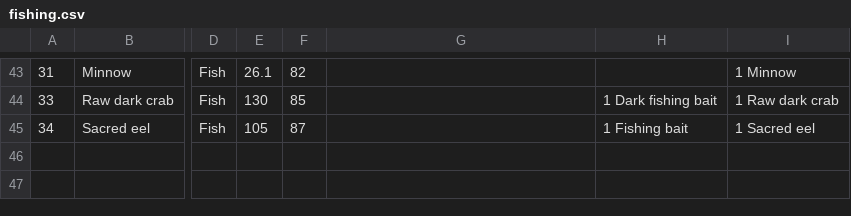
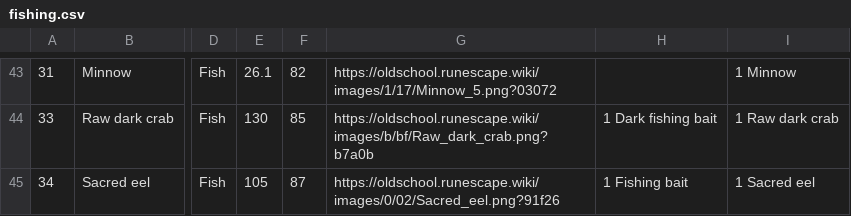
Before and after one commit to osrs-reldo/os-league-tools, a CSV file: scripts/inputs/fishing.csv, drawn as a sheet; only a part is shown, gaps mark what is left out; the diff covers the shown part only; the diff names each change by its address in the sheet, - before the commit and + after, or states it on an @@ line.

Commit message:
Add images to remaining calculators

```diff
--- a/scripts/inputs/fishing.csv
+++ b/scripts/inputs/fishing.csv
-G43: (empty)
+G43: https://oldschool.runescape.wiki/images/1/17/Minnow_5.png?03072
-G44: (empty)
+G44: https://oldschool.runescape.wiki/images/b/bf/Raw_dark_crab.png?b7a0b
-G45: (empty)
+G45: https://oldschool.runescape.wiki/images/0/02/Sacred_eel.png?91f26
```
Also changed, not shown: 28 edited cells elsewhere in this file, scripts/inputs/firemaking.csv, 6 other files.
